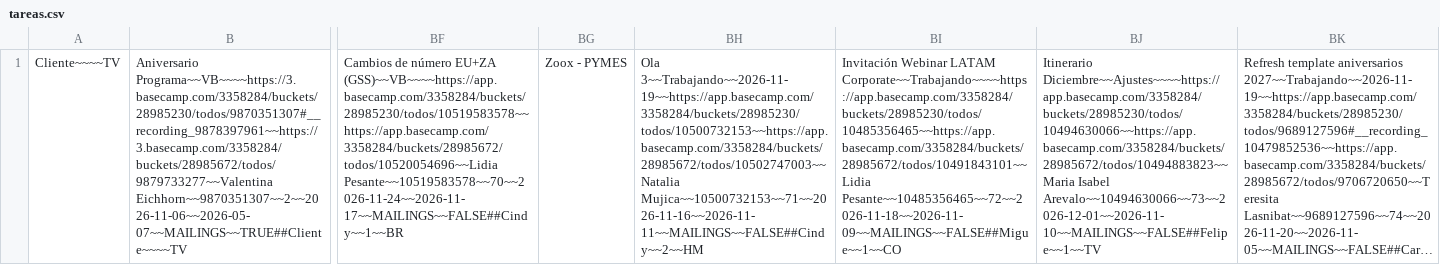
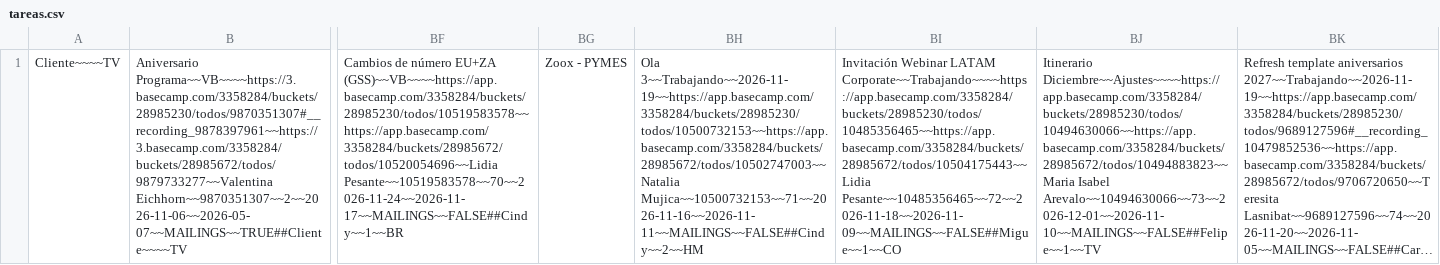
Before and after one commit to diegovalenciagraphene/tareas-crm, a CSV file: tareas.csv, drawn as a sheet; only a part is shown, gaps mark what is left out; long unchanged cells end in …; the diff names each change by its address in the sheet, - before the commit and + after, or states it on an @@ line.

Commit message:
sync tareas

```diff
--- a/tareas.csv
+++ b/tareas.csv
-BI1: …Webinar LATAM Corporate~~Trabajando~~~~https://app.basecamp.com/3358284/buckets/28985230/todos/10485356465~~https://app.basecamp.com/3358284/buckets/28985672/todos/10491843101~~Lidia Pesante~~10485356465~~72~~2026-11-18~~2026-11-09~~MAILINGS~~FALSE##Migue~~1~~CO
+BI1: …Webinar LATAM Corporate~~Trabajando~~~~https://app.basecamp.com/3358284/buckets/28985230/todos/10485356465~~https://app.basecamp.com/3358284/buckets/28985672/todos/10504175443~~Lidia Pesante~~10485356465~~72~~2026-11-18~~2026-11-09~~MAILINGS~~FALSE##Migue~~1~~CO
```
